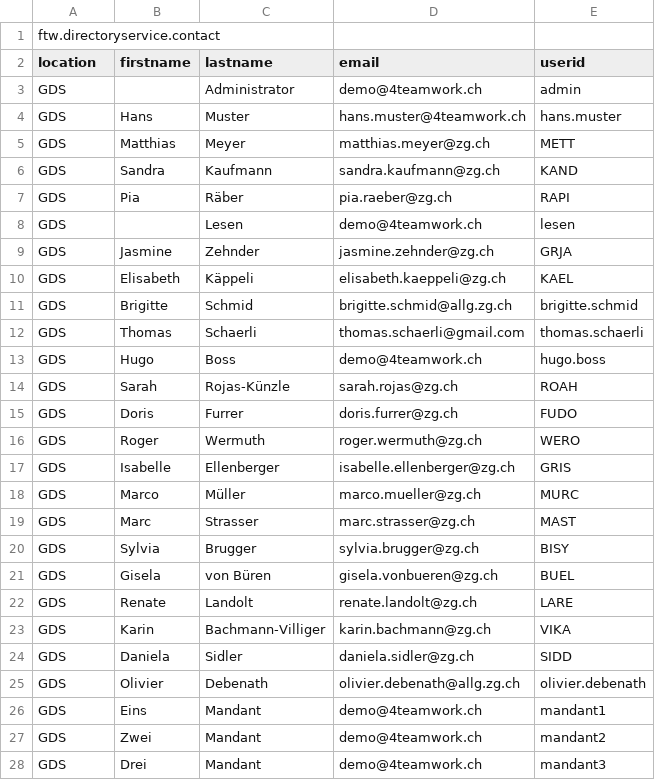
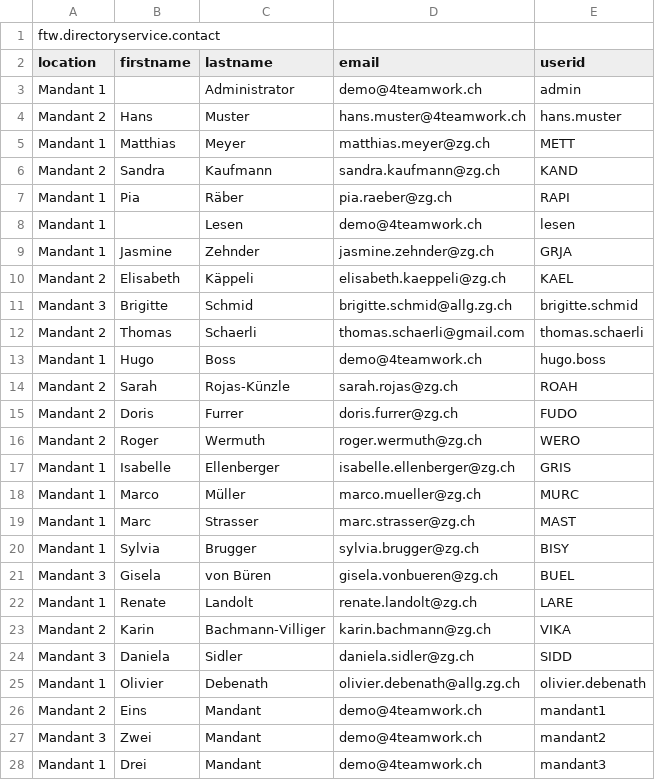
Before and after one commit to 4teamwork/opengever.core, a CSV file: opengever/examplecontent/profiles/minor-ogds-users-groups/content1.csv, drawn as a sheet; only a part is shown; the diff covers the shown part only.

```diff
--- a/opengever/examplecontent/profiles/minor-ogds-users-groups/content1.csv
+++ b/opengever/examplecontent/profiles/minor-ogds-users-groups/content1.csv
@@ -3,26 +3,26 @@
-"GDS";;"Administrator";"demo@4teamwork.ch";"admin"
-"GDS";"Hans";"Muster";"hans.muster@4teamwork.ch";"hans.muster"
-"GDS";"Matthias";"Meyer";"matthias.meyer@zg.ch";"METT"
-"GDS";"Sandra";"Kaufmann";"sandra.kaufmann@zg.ch";"KAND"
-"GDS";"Pia";"Räber";"pia.raeber@zg.ch";"RAPI"
-"GDS";;"Lesen";"demo@4teamwork.ch";"lesen"
-"GDS";"Jasmine";"Zehnder";"jasmine.zehnder@zg.ch";"GRJA"
-"GDS";"Elisabeth";"Käppeli";"elisabeth.kaeppeli@zg.ch";"KAEL"
-"GDS";"Brigitte";"Schmid";"brigitte.schmid@allg.zg.ch";"brigitte.schmid"
-"GDS";"Thomas";"Schaerli";"thomas.schaerli@gmail.com";"thomas.schaerli"
-"GDS";"Hugo";"Boss";"demo@4teamwork.ch";"hugo.boss"
-"GDS";"Sarah";"Rojas-Künzle";"sarah.rojas@zg.ch";"ROAH"
-"GDS";"Doris";"Furrer";"doris.furrer@zg.ch";"FUDO"
-"GDS";"Roger";"Wermuth";"roger.wermuth@zg.ch";"WERO"
-"GDS";"Isabelle";"Ellenberger";"isabelle.ellenberger@zg.ch";"GRIS"
-"GDS";"Marco";"Müller";"marco.mueller@zg.ch";"MURC"
-"GDS";"Marc";"Strasser";"marc.strasser@zg.ch";"MAST"
-"GDS";"Sylvia";"Brugger";"sylvia.brugger@zg.ch";"BISY"
-"GDS";"Gisela";"von Büren";"gisela.vonbueren@zg.ch";"BUEL"
-"GDS";"Renate";"Landolt";"renate.landolt@zg.ch";"LARE"
-"GDS";"Karin";"Bachmann-Villiger";"karin.bachmann@zg.ch";"VIKA"
-"GDS";"Daniela";"Sidler";"daniela.sidler@zg.ch";"SIDD"
-"GDS";"Olivier";"Debenath";"olivier.debenath@allg.zg.ch";"olivier.debenath"
-"GDS";"Eins";"Mandant";"demo@4teamwork.ch";"mandant1"
-"GDS";"Zwei";"Mandant";"demo@4teamwork.ch";"mandant2"
-"GDS";"Drei";"Mandant";"demo@4teamwork.ch";"mandant3"
+"Mandant 1";;"Administrator";"demo@4teamwork.ch";"admin"
+"Mandant 2";"Hans";"Muster";"hans.muster@4teamwork.ch";"hans.muster"
+"Mandant 1";"Matthias";"Meyer";"matthias.meyer@zg.ch";"METT"
+"Mandant 2";"Sandra";"Kaufmann";"sandra.kaufmann@zg.ch";"KAND"
+"Mandant 1";"Pia";"Räber";"pia.raeber@zg.ch";"RAPI"
+"Mandant 1";;"Lesen";"demo@4teamwork.ch";"lesen"
+"Mandant 1";"Jasmine";"Zehnder";"jasmine.zehnder@zg.ch";"GRJA"
+"Mandant 2";"Elisabeth";"Käppeli";"elisabeth.kaeppeli@zg.ch";"KAEL"
+"Mandant 3";"Brigitte";"Schmid";"brigitte.schmid@allg.zg.ch";"brigitte.schmid"
+"Mandant 2";"Thomas";"Schaerli";"thomas.schaerli@gmail.com";"thomas.schaerli"
+"Mandant 1";"Hugo";"Boss";"demo@4teamwork.ch";"hugo.boss"
+"Mandant 2";"Sarah";"Rojas-Künzle";"sarah.rojas@zg.ch";"ROAH"
+"Mandant 2";"Doris";"Furrer";"doris.furrer@zg.ch";"FUDO"
+"Mandant 2";"Roger";"Wermuth";"roger.wermuth@zg.ch";"WERO"
+"Mandant 1";"Isabelle";"Ellenberger";"isabelle.ellenberger@zg.ch";"GRIS"
+"Mandant 1";"Marco";"Müller";"marco.mueller@zg.ch";"MURC"
+"Mandant 1";"Marc";"Strasser";"marc.strasser@zg.ch";"MAST"
+"Mandant 1";"Sylvia";"Brugger";"sylvia.brugger@zg.ch";"BISY"
+"Mandant 3";"Gisela";"von Büren";"gisela.vonbueren@zg.ch";"BUEL"
+"Mandant 1";"Renate";"Landolt";"renate.landolt@zg.ch";"LARE"
+"Mandant 2";"Karin";"Bachmann-Villiger";"karin.bachmann@zg.ch";"VIKA"
+"Mandant 3";"Daniela";"Sidler";"daniela.sidler@zg.ch";"SIDD"
+"Mandant 1";"Olivier";"Debenath";"olivier.debenath@allg.zg.ch";"olivier.debenath"
+"Mandant 2";"Eins";"Mandant";"demo@4teamwork.ch";"mandant1"
+"Mandant 3";"Zwei";"Mandant";"demo@4teamwork.ch";"mandant2"
+"Mandant 1";"Drei";"Mandant";"demo@4teamwork.ch";"mandant3"
```
Also changed, not shown: 12 edited cells elsewhere in this file, 2 other files.
